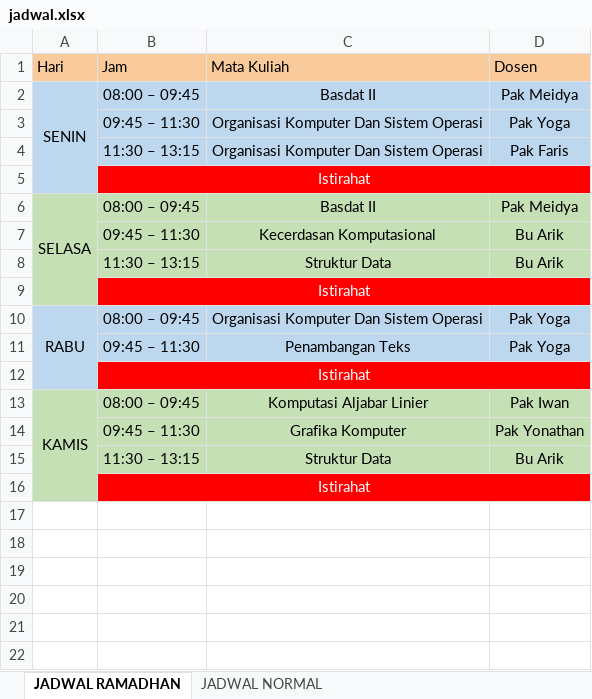
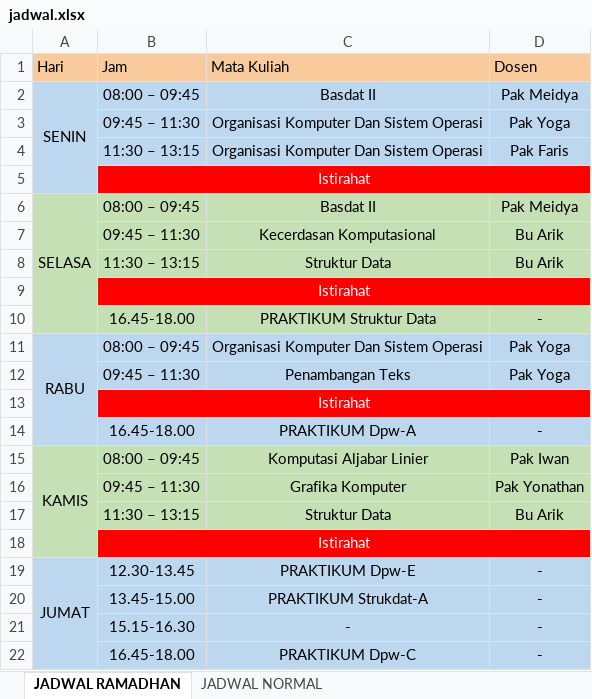
Before and after one commit to tmjinformatikautm/web-lab, an Excel workbook: public/data/jadwal.xlsx, sheet JADWAL RAMADHAN, drawn as a sheet; values as stored, in another font and other column widths than the file's, no borders; the diff names each change by its address in the sheet, - before the commit and + after, or states it on an @@ line.

Commit message:
perubahan jadwal

```diff
--- a/public/data/jadwal.xlsx (sheet JADWAL RAMADHAN)
+++ b/public/data/jadwal.xlsx (sheet JADWAL RAMADHAN)
+row 10:  | 16.45-18.00 | PRAKTIKUM Struktur Data | -
+row 14:  | 16.45-18.00 | PRAKTIKUM Dpw-A | -
+row 19: JUMAT | 12.30-13.45 | PRAKTIKUM Dpw-E | -
+row 20:  | 13.45-15.00 | PRAKTIKUM Strukdat-A | -
+row 21:  | 15.15-16.30 | - | -
+row 22:  | 16.45-18.00 | PRAKTIKUM Dpw-C | -
```
Also changed, not shown: sheet JADWAL NORMAL.
